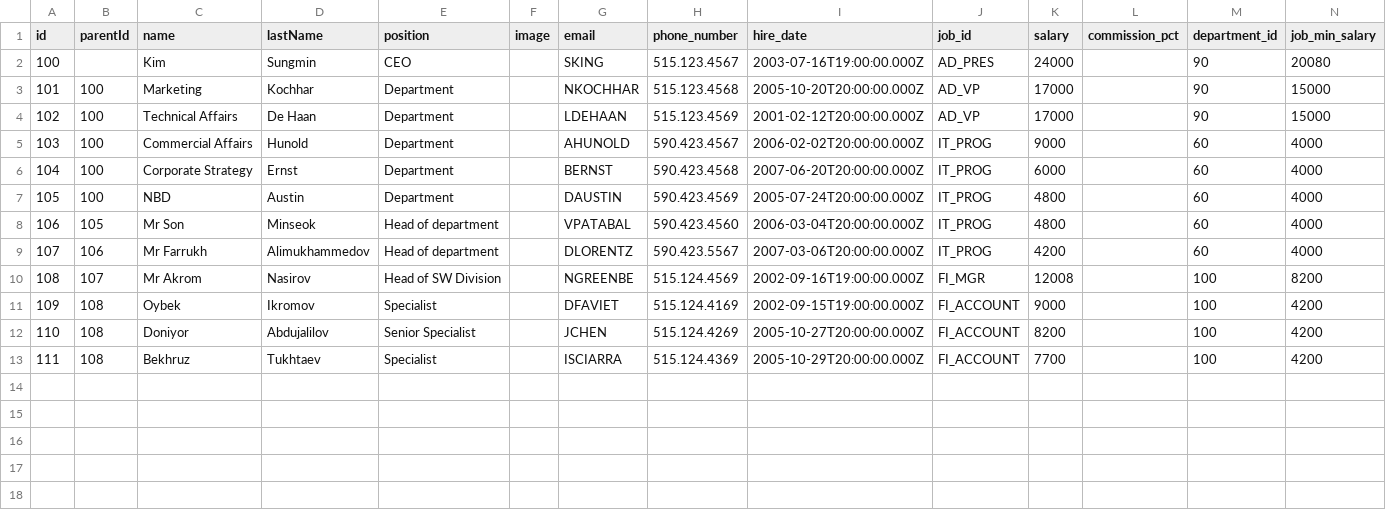
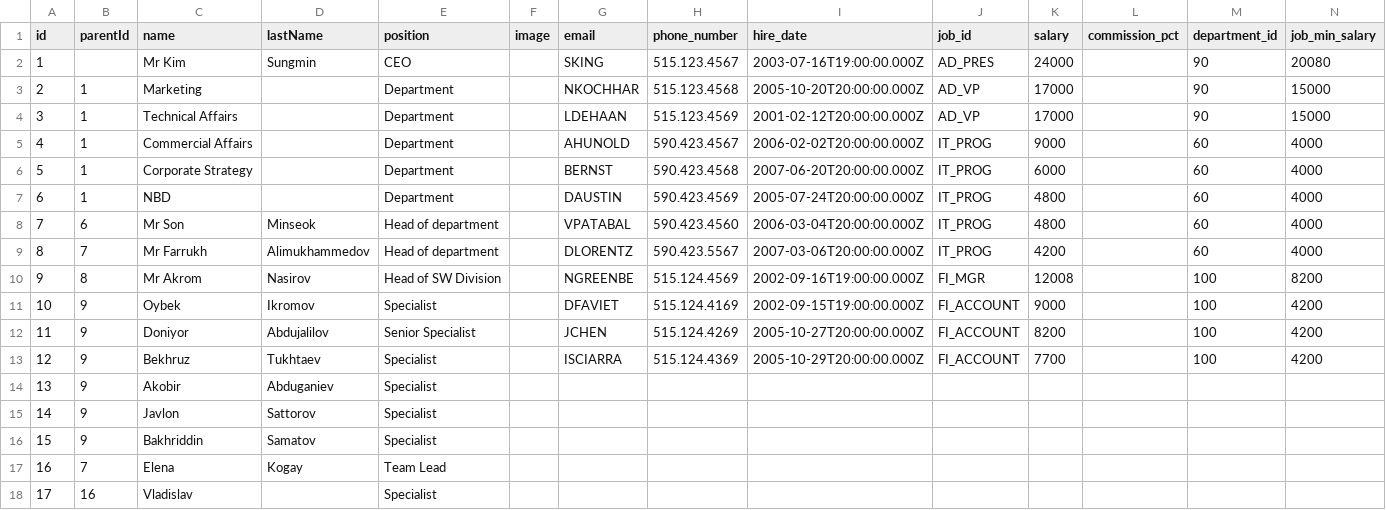
Before and after one commit to Hendrix46/currency-converter-express, a CSV file: east-employee.csv, drawn as a sheet; only a part is shown; rows hold the shown columns only; the diff names each change by its address in the sheet, - before the commit and + after, or states it on an @@ line.

Commit message:
Add files via upload

```diff
--- a/east-employee.csv
+++ b/east-employee.csv
@@ column A (id) renumbered between rows 2 and 13 @@
-C2 (name): Kim
+C2 (name): Mr Kim
-B3:B7 (parentId): 100
+B3:B7 (parentId): 1
-D3 (lastName): Kochhar
+D3 (lastName): (empty)
-D4 (lastName): De Haan
+D4 (lastName): (empty)
-D5 (lastName): Hunold
+D5 (lastName): (empty)
-D6 (lastName): Ernst
+D6 (lastName): (empty)
-D7 (lastName): Austin
+D7 (lastName): (empty)
-B8 (parentId): 105
+B8 (parentId): 6
-B9 (parentId): 106
+B9 (parentId): 7
-B10 (parentId): 107
+B10 (parentId): 8
-B11:B13 (parentId): 108
+B11:B13 (parentId): 9
+row 14: 13 | 9 | Akobir | Abduganiev | Specialist
+row 15: 14 | 9 | Javlon | Sattorov | Specialist
+row 16: 15 | 9 | Bakhriddin | Samatov | Specialist
+row 17: 16 | 7 | Elena | Kogay | Team Lead
+row 18: 17 | 16 | Vladislav |  | Specialist
```
